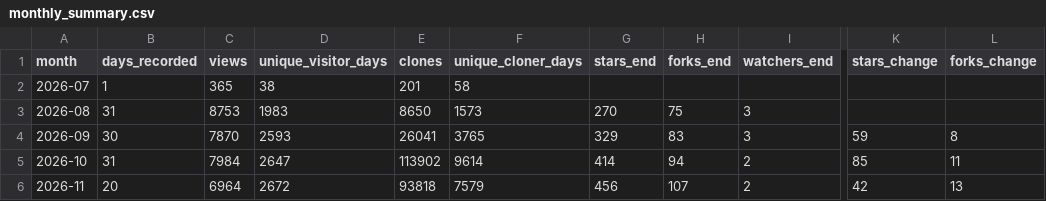
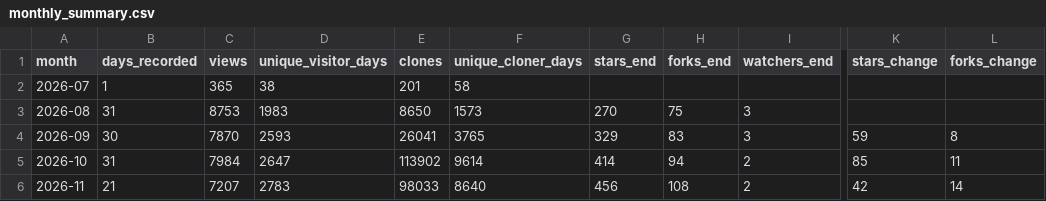
Before and after one commit to Vigil-SOC/metrics, a CSV file: data/monthly_summary.csv, drawn as a sheet; only a part is shown, gaps mark what is left out; the diff names each change by its address in the sheet, - before the commit and + after, or states it on an @@ line.

```diff
--- a/data/monthly_summary.csv
+++ b/data/monthly_summary.csv
-B6 (days_recorded): 20
+B6 (days_recorded): 21
-C6 (views): 6964
+C6 (views): 7207
-D6 (unique_visitor_days): 2672
+D6 (unique_visitor_days): 2783
-E6 (clones): 93818
+E6 (clones): 98033
-F6 (unique_cloner_days): 7579
+F6 (unique_cloner_days): 8640
-H6 (forks_end): 107
+H6 (forks_end): 108
-L6 (forks_change): 13
+L6 (forks_change): 14
```
Also changed, not shown: data/repo_daily.csv, data/traffic_daily.csv, 1 other file.
